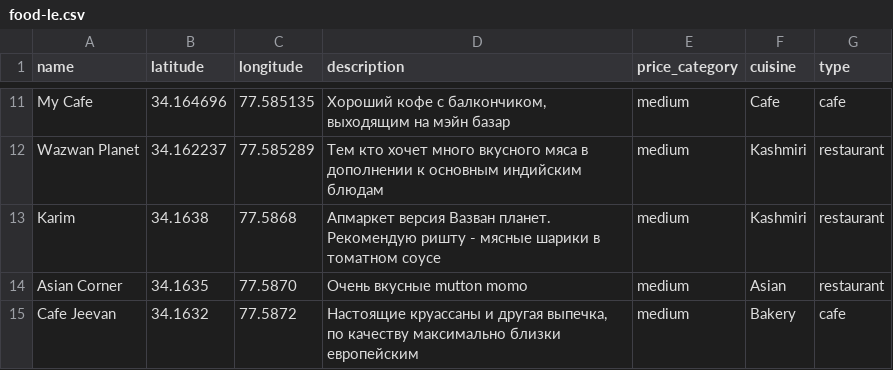
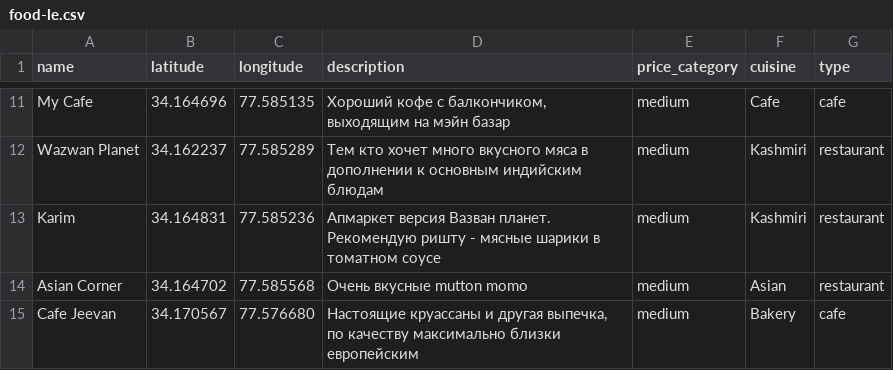
Before and after one commit to Anton4echov/leh-ladakh, a CSV file: food-le.csv, drawn as a sheet; only a part is shown, gaps mark what is left out.

Commit message:
Update food-le.csv

```diff
--- a/food-le.csv
+++ b/food-le.csv
@@ -12,4 +12,4 @@ My Cafe,34.164696,77.585135,"Хороший кофе с балкончиком,
 Wazwan Planet,34.162237,77.585289,"Тем кто хочет много вкусного мяса в дополнении к основным индийским блюдам",medium,Kashmiri,restaurant
-Karim,34.1638,77.5868,"Апмаркет версия Вазван планет. Рекомендую ришту - мясные шарики в томатном соусе",medium,Kashmiri,restaurant
-Asian Corner,34.1635,77.5870,"Очень вкусные mutton momo",medium,Asian,restaurant
-Cafe Jeevan,34.1632,77.5872,"Настоящие круассаны и другая выпечка, по качеству максимально близки европейским",medium,Bakery,cafe
+Karim,34.164831,77.585236,"Апмаркет версия Вазван планет. Рекомендую ришту - мясные шарики в томатном соусе",medium,Kashmiri,restaurant
+Asian Corner,34.164702,77.585568,"Очень вкусные mutton momo",medium,Asian,restaurant
+Cafe Jeevan,34.170567,77.576680,"Настоящие круассаны и другая выпечка, по качеству максимально близки европейским",medium,Bakery,cafe
```
